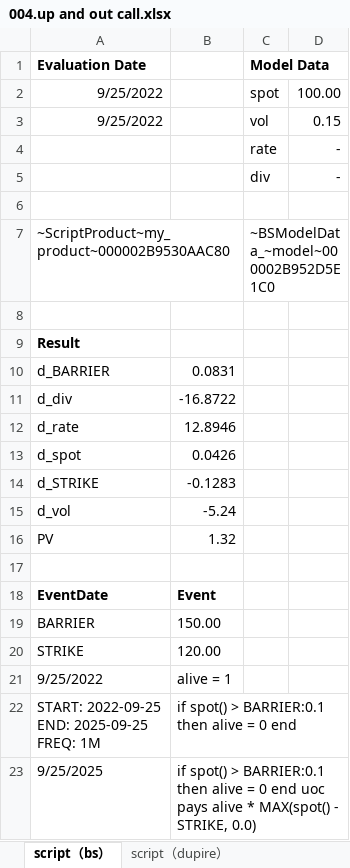
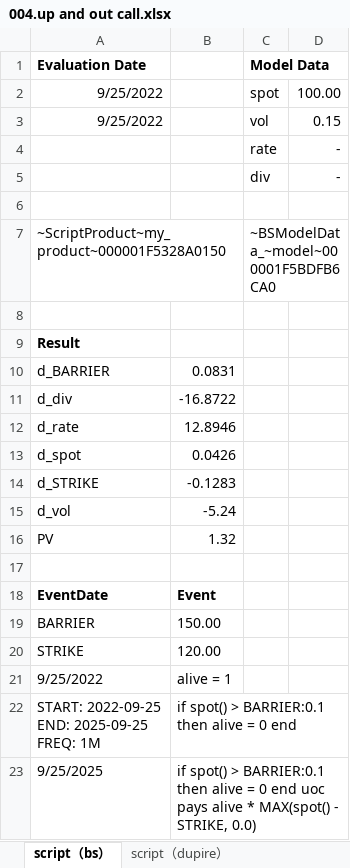
Before and after one commit to wegamekinglc/Derivatives-Algorithms-Lib, an Excel workbook: miscs/excel/004.up and out call.xlsx, sheet script（bs）, drawn as a sheet; values as stored, in another font and other column widths than the file's, no borders; the diff names each change by its address in the sheet, - before the commit and + after, or states it on an @@ line.

```diff
--- a/miscs/excel/004.up and out call.xlsx (sheet script（bs）)
+++ b/miscs/excel/004.up and out call.xlsx (sheet script（bs）)
-A7 (Evaluation Date): ~ScriptProduct~my_product~000002B9530AAC80
+A7 (Evaluation Date): ~ScriptProduct~my_product~000001F5328A0150
-C7 (Model Data): ~BSModelData_~model~000002B952D5E1C0
+C7 (Model Data): ~BSModelData_~model~000001F5BDFB6CA0
```
Also changed, not shown: sheet script（dupire）, miscs/excel/001.interpolation.xlsx, miscs/excel/003.european.xlsx, 10 other files.
